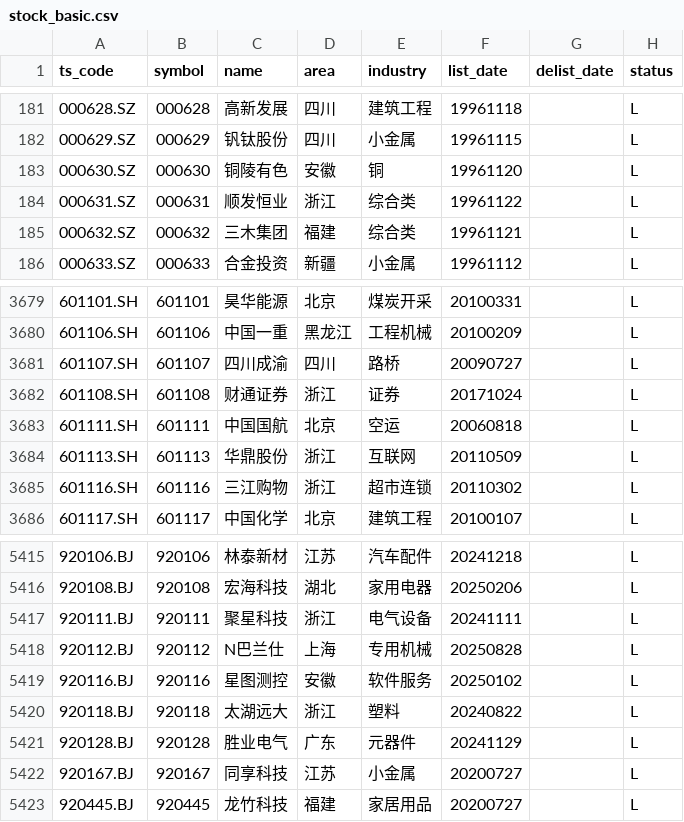
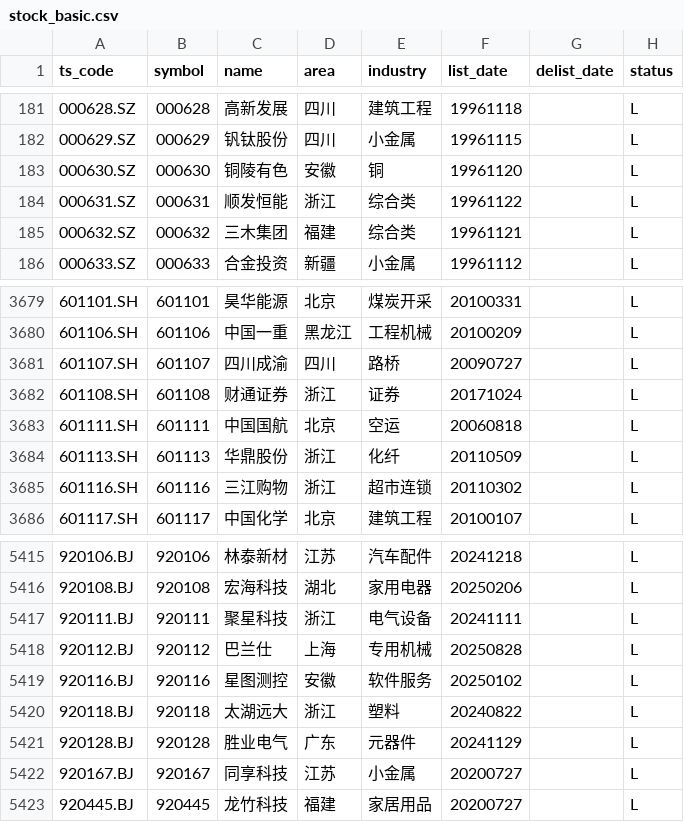
Before and after one commit to AFAN-LIFE/macropage, a CSV file: data/stock_basic.csv, drawn as a sheet; only a part is shown, gaps mark what is left out.

```diff
--- a/data/stock_basic.csv
+++ b/data/stock_basic.csv
@@ -183,3 +183,3 @@ ts_code,symbol,name,area,industry,list_date,delist_date,status
 000630.SZ,000630,铜陵有色,安徽,铜,19961120,,L
-000631.SZ,000631,顺发恒业,浙江,综合类,19961122,,L
+000631.SZ,000631,顺发恒能,浙江,综合类,19961122,,L
 000632.SZ,000632,三木集团,福建,综合类,19961121,,L
@@ -3683,3 +3683,3 @@ ts_code,symbol,name,area,industry,list_date,delist_date,status
 601111.SH,601111,中国国航,北京,空运,20060818,,L
-601113.SH,601113,华鼎股份,浙江,互联网,20110509,,L
+601113.SH,601113,华鼎股份,浙江,化纤,20110509,,L
 601116.SH,601116,三江购物,浙江,超市连锁,20110302,,L
@@ -5417,3 +5417,3 @@ ts_code,symbol,name,area,industry,list_date,delist_date,status
 920111.BJ,920111,聚星科技,浙江,电气设备,20241111,,L
-920112.BJ,920112,N巴兰仕,上海,专用机械,20250828,,L
+920112.BJ,920112,巴兰仕,上海,专用机械,20250828,,L
 920116.BJ,920116,星图测控,安徽,软件服务,20250102,,L
```
Also changed, not shown: data/tf_continuous.csv, data/yield.csv, 1 other file.
